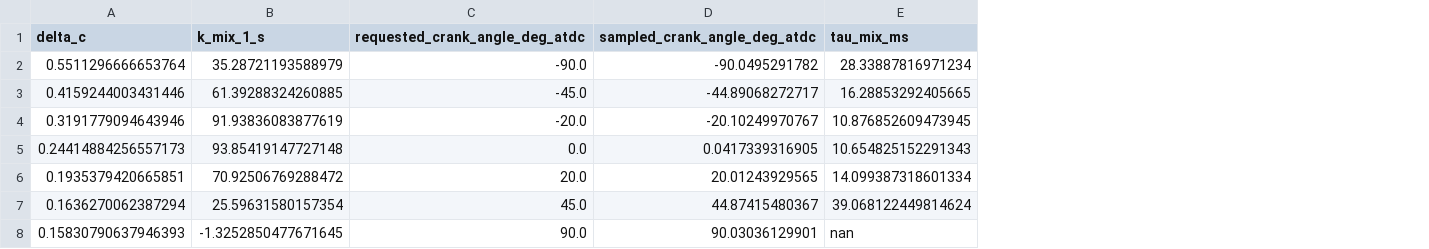
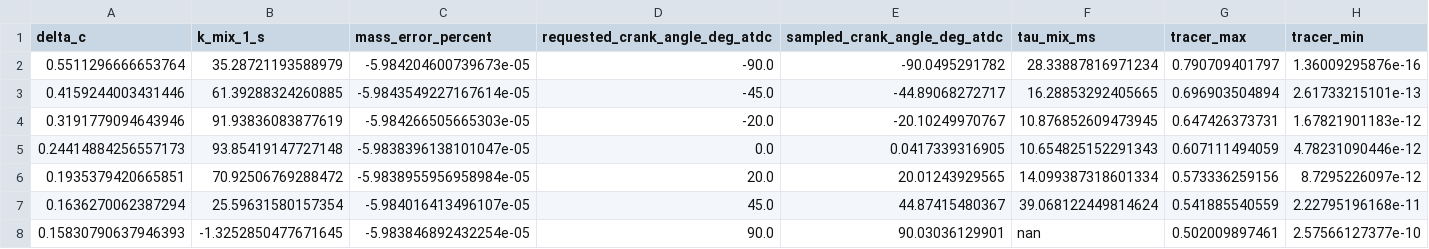
Before and after one commit to NVX60110/microengine-rig, a CSV file: cfd/results/cfd01_mixing_time.csv, drawn as a sheet; the diff names each change by its address in the sheet, - before the commit and + after, or states it on an @@ line.

```diff
--- a/cfd/results/cfd01_mixing_time.csv
+++ b/cfd/results/cfd01_mixing_time.csv
+column C (mass_error_percent), rows 2-8: -5.984204600739673e-05 | -5.9843549227167614e-05 | -5.984266505665303e-05 | -5.9838396138101047e-05 | -5.9838955956958984e-05 | -5.984016413496107e-05 | -5.983846892432254e-05
+column G (tracer_max), rows 2-8: 0.790709401797 | 0.696903504894 | 0.647426373731 | 0.607111494059 | 0.573336259156 | 0.541885540559 | 0.502009897461
+column H (tracer_min), rows 2-8: 1.36009295876e-16 | 2.61733215101e-13 | 1.67821901183e-12 | 4.78231090446e-12 | 8.7295226097e-12 | 2.22795196168e-11 | 2.57566127377e-10
```
Also changed, not shown: cfd/results/cfd01_mesh_convergence.csv, 10 other files.
